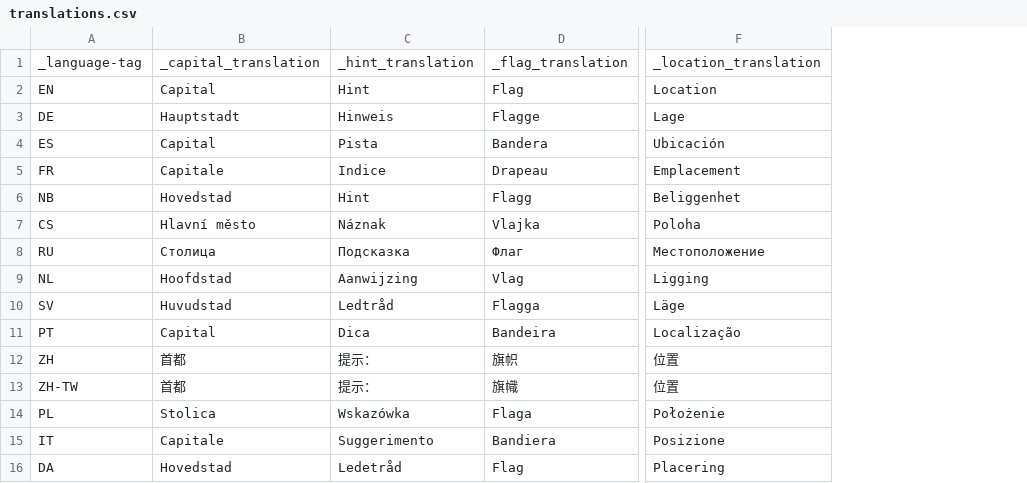
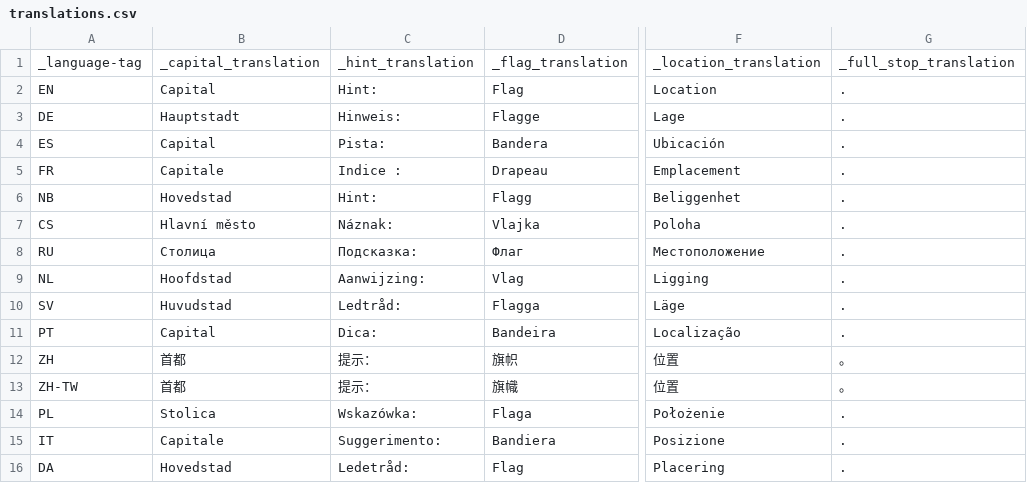
Before and after one commit to matssson/ultimate-geography, a CSV file: src/note_models/translations.csv, drawn as a sheet; only a part is shown, gaps mark what is left out; removed rows and columns are numbered as before the commit, all else as after; the diff names each change by its address in the sheet, - before the commit and + after, or states it on an @@ line.

Commit message:
Allow language-specific punctuation in templates
This is primarily for the Chinese colon and full stop.

```diff
--- a/src/note_models/translations.csv
+++ b/src/note_models/translations.csv
-column C, rows 1-16: _hint_translation | Hint | Hinweis | Pista | Indice | Hint | Náznak | Подсказка | Aanwijzing | Ledtråd | Dica | 提示： | 提示： | Wskazówka | Suggerimento | Ledetråd
+column C, rows 1-16: _hint_translation | Hint: | Hinweis: | Pista: | Indice : | Hint: | Náznak: | Подсказка: | Aanwijzing: | Ledtråd: | Dica: | 提示： | 提示： | Wskazówka: | Suggerimento: | Ledetråd:
+column G, rows 1-16: _full_stop_translation | . | . | . | . | . | . | . | . | . | . | 。 | 。 | . | . | .
```
Also changed, not shown: 3 other files.
